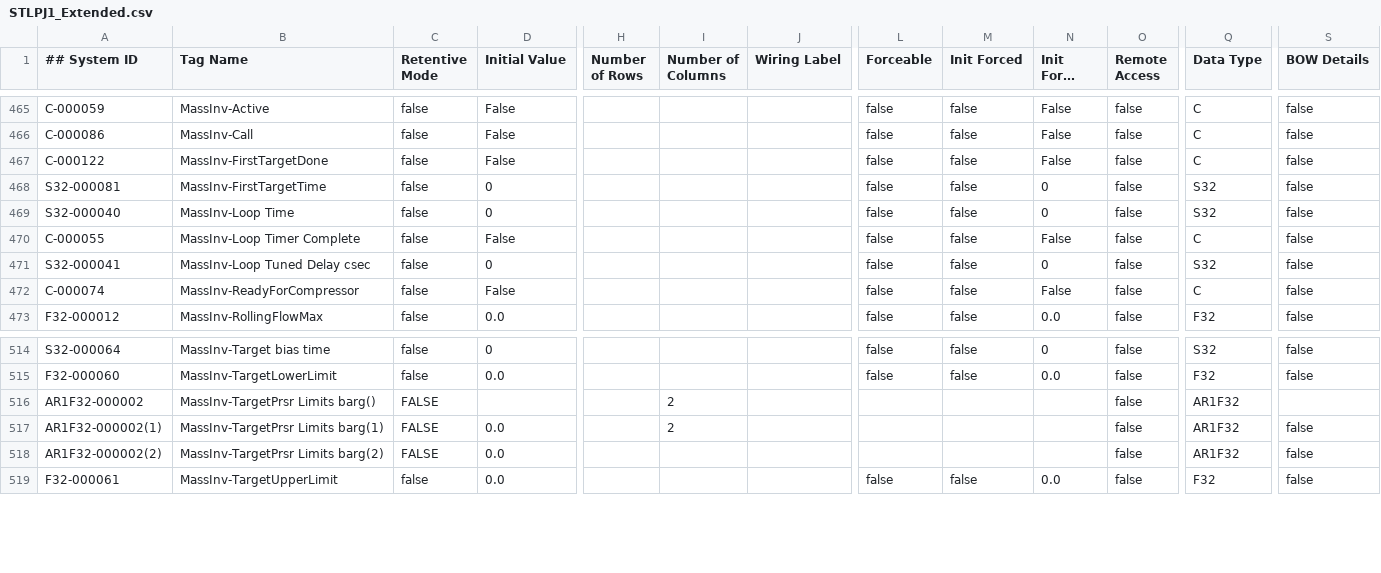
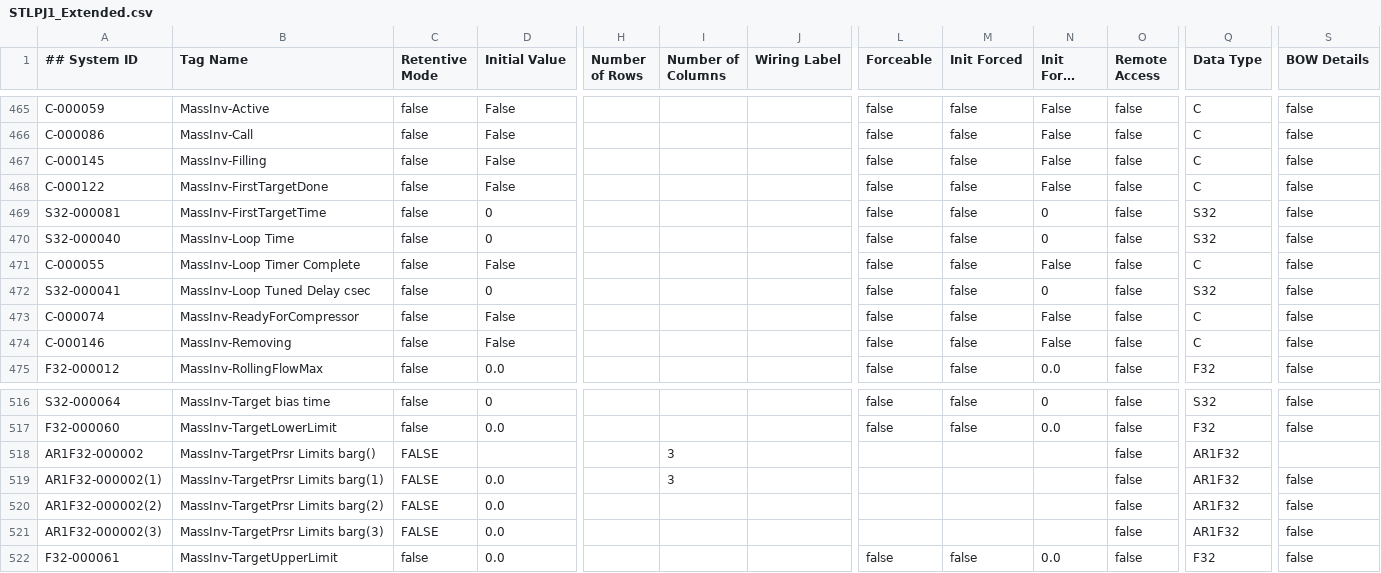
Before and after one commit to tuxx0rz/PLC-St-Louis, a CSV file: STLPJ1_Extended.csv, drawn as a sheet; only a part is shown, gaps mark what is left out; long unchanged cells end in …; addresses are those after the commit; rows hold the shown columns only; the diff names each change by its address in the sheet, - before the commit and + after, or states it on an @@ line.

```diff
--- a/STLPJ1_Extended.csv
+++ b/STLPJ1_Extended.csv
+row 467: C-000145 | MassInv-Filling | false | False |  |  |  | false | false | False | false | C | false
+row 474: C-000146 | MassInv-Removing | false | False |  |  |  | false | false | False | false | C | false
-I518:I519 (Number of Columns): 2
+I518:I519 (Number of Columns): 3
+row 521: AR1F32-000002(3) | MassInv-TargetPrsr Limits barg(3) | FALSE | 0.0 |  |  |  |  |  |  | false | AR1F32 | false
```
Also changed, not shown: STLPJ1_Basic.csv, 5 other files.
